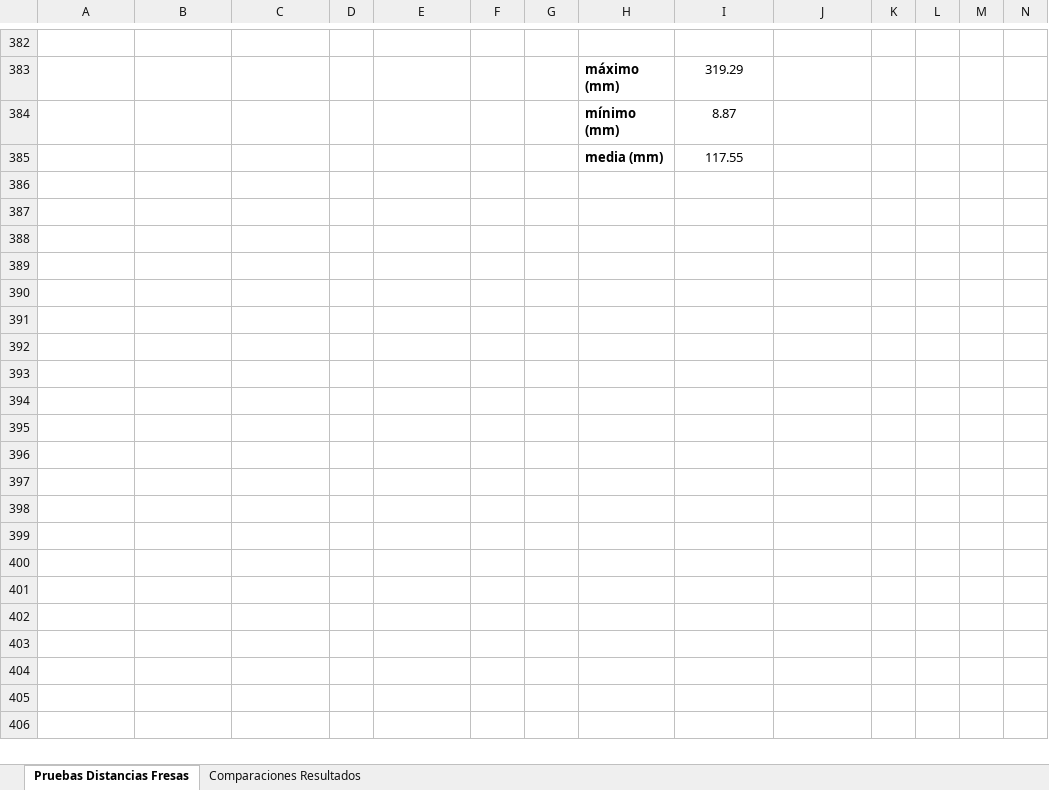
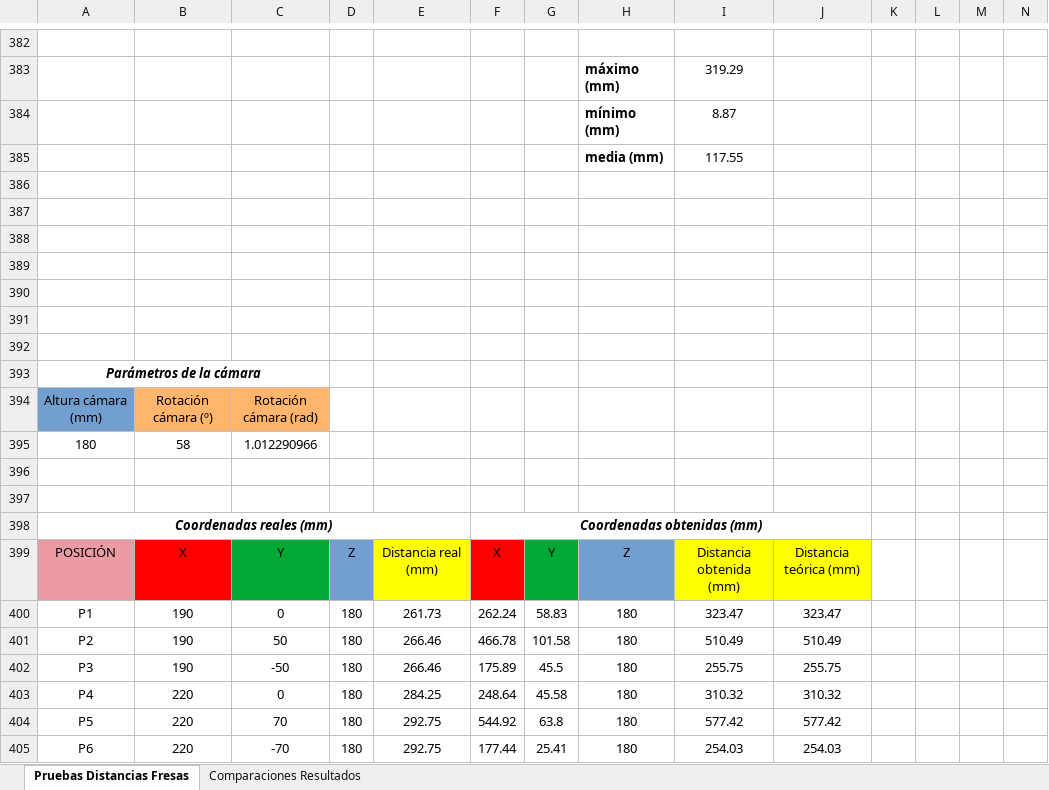
Before and after one commit to RoboticsURJC/tfg-dcampoamor, an Excel workbook: docs/Pruebas distancia detecciones.xlsx, sheet Pruebas Distancias Fresas, drawn as a sheet; only a part is shown, gaps mark what is left out; values as stored, in another font and other column widths than the file's, no borders; charts and pictures not drawn; rows hold the shown columns only; the diff covers the shown part only; the diff names each change by its address in the sheet, - before the commit and + after, or states it on an @@ line.

Commit message:
updating docs

```diff
--- a/docs/Pruebas distancia detecciones.xlsx (sheet Pruebas Distancias Fresas)
+++ b/docs/Pruebas distancia detecciones.xlsx (sheet Pruebas Distancias Fresas)
+row 386: (empty)
+row 387: (empty)
+row 388: (empty)
+row 389: (empty)
+row 390: (empty)
+row 391: (empty)
+row 392: (empty)
+row 393: Parámetros de la cámara
+row 394: Altura cámara (mm) | Rotación cámara (º) | Rotación cámara (rad)
+row 395: 180 | 58 | 1.012290966
+row 396: (empty)
+row 397: (empty)
+row 398: Coordenadas reales (mm) |  |  |  |  | Coordenadas obtenidas (mm)
+row 399: POSICIÓN | X | Y | Z | Distancia real (mm) | X | Y | Z | Distancia obtenida (mm) | Distancia teórica (mm)
+row 400: P1 | 190 | 0 | 180 | 261.73 | 262.24 | 58.83 | 180 | 323.47 | 323.47
+row 401: P2 | 190 | 50 | 180 | 266.46 | 466.78 | 101.58 | 180 | 510.49 | 510.49
+row 402: P3 | 190 | -50 | 180 | 266.46 | 175.89 | 45.5 | 180 | 255.75 | 255.75
+row 403: P4 | 220 | 0 | 180 | 284.25 | 248.64 | 45.58 | 180 | 310.32 | 310.32
+row 404: P5 | 220 | 70 | 180 | 292.75 | 544.92 | 63.8 | 180 | 577.42 | 577.42
+row 405: P6 | 220 | -70 | 180 | 292.75 | 177.44 | 25.41 | 180 | 254.03 | 254.03
```
Also changed, not shown: 122 added rows elsewhere in this sheet, charts or pictures.
